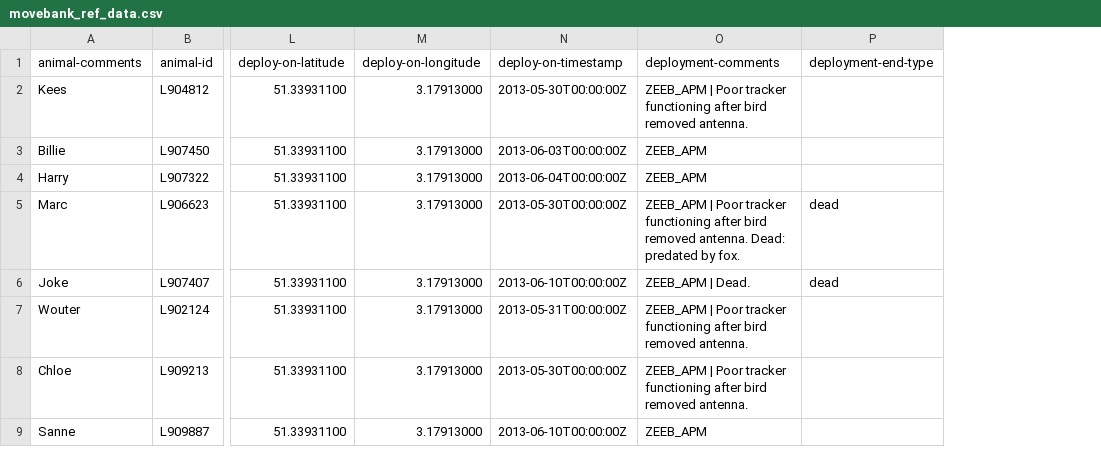
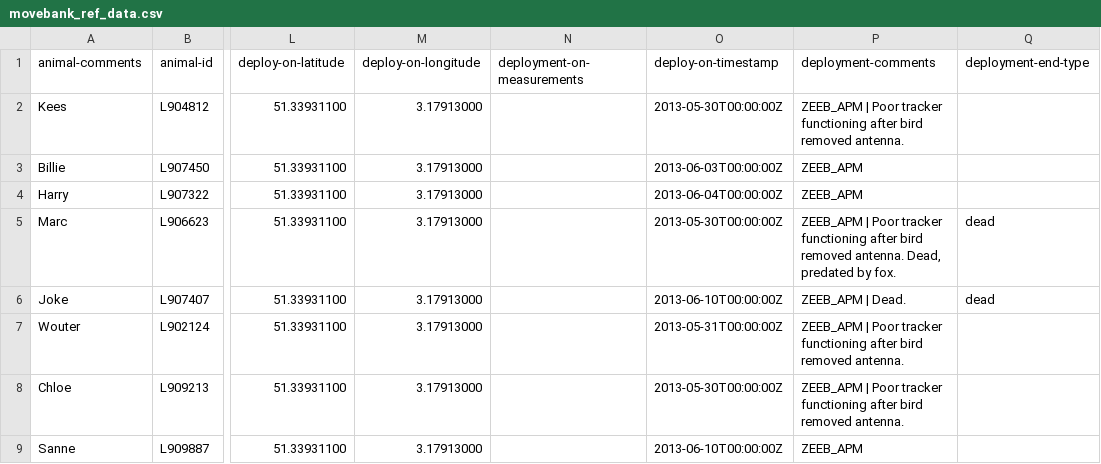
Before and after one commit to inbo/bird-tracking, a CSV file: data/processed/LBBG_ZEEBRUGGE/movebank_ref_data.csv, drawn as a sheet; only a part is shown, gaps mark what is left out; addresses are those after the commit; the diff names each change by its address in the sheet, - before the commit and + after, or states it on an @@ line.

```diff
--- a/data/processed/LBBG_ZEEBRUGGE/movebank_ref_data.csv
+++ b/data/processed/LBBG_ZEEBRUGGE/movebank_ref_data.csv
+column N (deployment-on-measurements), empty
-P5 (deployment-comments): …removed antenna. Dead: predated by…
+P5 (deployment-comments): …removed antenna. Dead, predated by…
```
Also changed, not shown: data/processed/H_GRONINGEN/movebank_ref_data.csv, data/processed/MH_ANTWERPEN/movebank_ref_data.csv, 9 other files.
